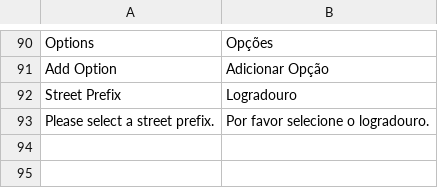
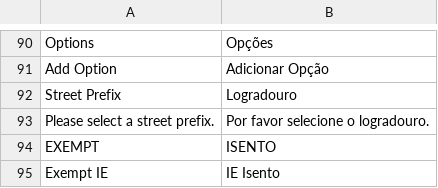
Before and after one commit to m2-systemcode/BrazilCustomerAttributes, a CSV file: i18n/pt_BR.csv, drawn as a sheet; only a part is shown, gaps mark what is left out; the diff names each change by its address in the sheet, - before the commit and + after, or states it on an @@ line.

```diff
--- a/i18n/pt_BR.csv
+++ b/i18n/pt_BR.csv
+row 94: EXEMPT | ISENTO
+row 95: Exempt IE | IE Isento
```
Also changed, not shown: i18n/en_US.csv, 11 other files.
